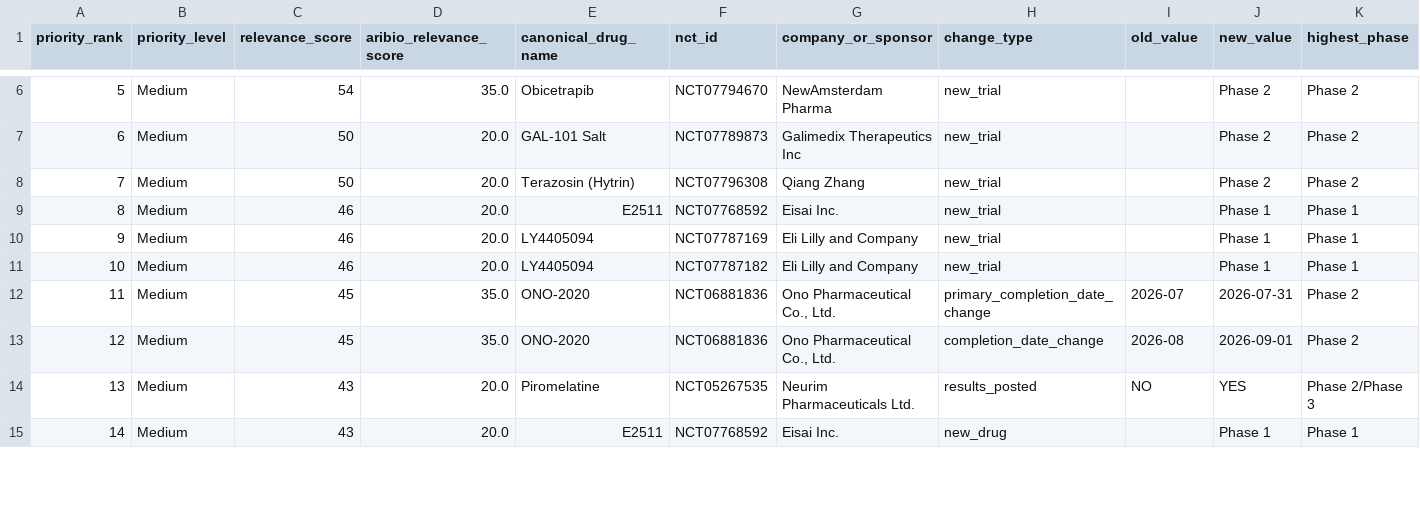
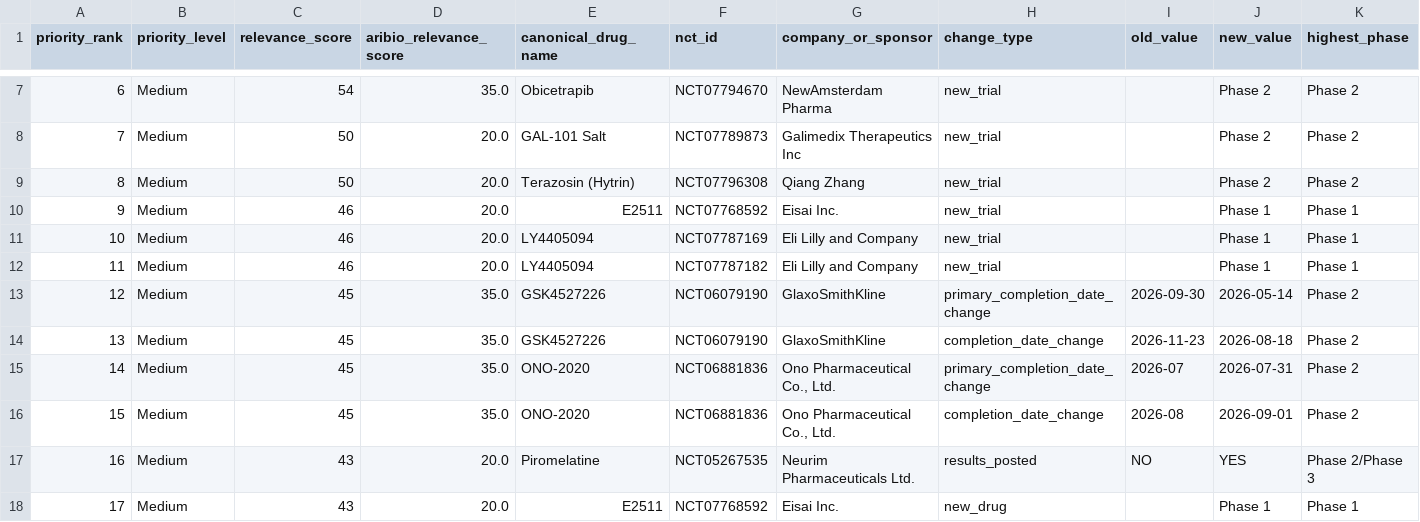
Before and after one commit to juniparkk/AriBio-Clinical-Trial-Pipeline, a CSV file: outputs/competitive_attention.csv, drawn as a sheet; only a part is shown, gaps mark what is left out; addresses are those after the commit; rows hold the shown columns only; the diff covers the shown part only; the diff names each change by its address in the sheet, - before the commit and + after, or states it on an @@ line.

```diff
--- a/outputs/competitive_attention.csv
+++ b/outputs/competitive_attention.csv
@@ column A (priority_rank) renumbered from row 7 down @@
+row 13: 12 | Medium | 45 | 35.0 | GSK4527226 | NCT06079190 | GlaxoSmithKline | primary_completion_date_change | 2026-09-30 | 2026-05-14 | Phase 2
+row 14: 13 | Medium | 45 | 35.0 | GSK4527226 | NCT06079190 | GlaxoSmithKline | completion_date_change | 2026-11-23 | 2026-08-18 | Phase 2
```
Also changed, not shown: 3 added rows and 1 edited cell elsewhere in this file, outputs/classification_conflicts.csv, outputs/classification_gap_audit.csv, 8 other files.
